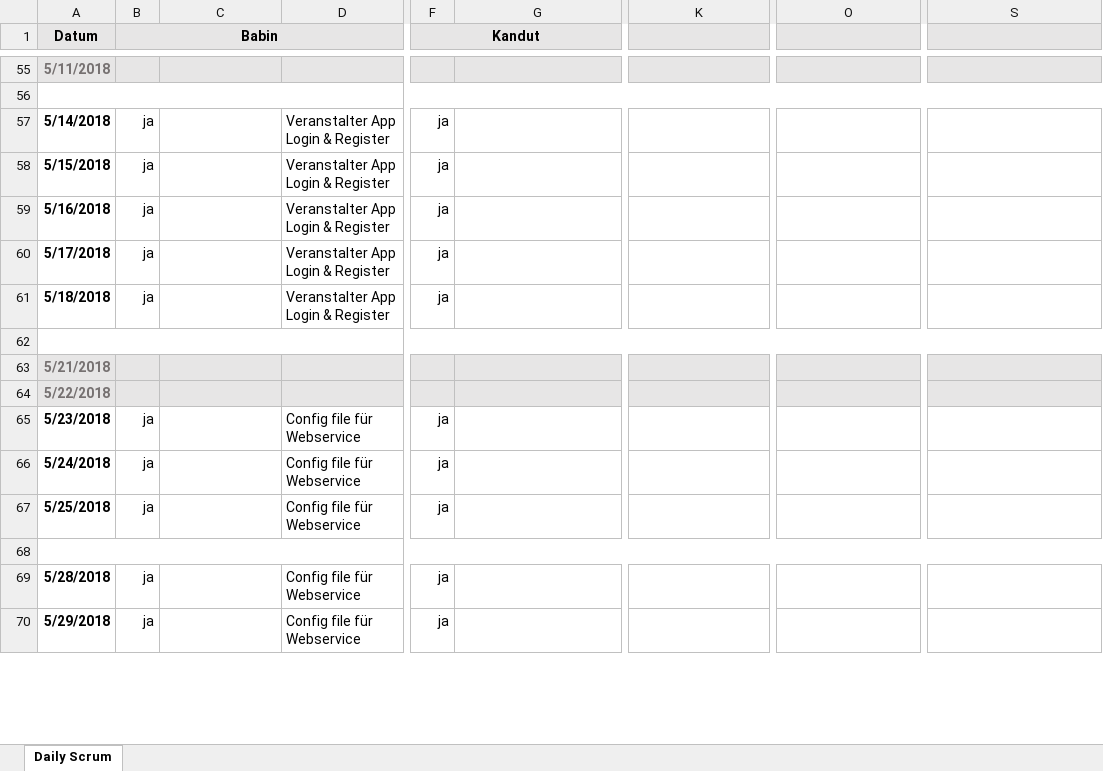
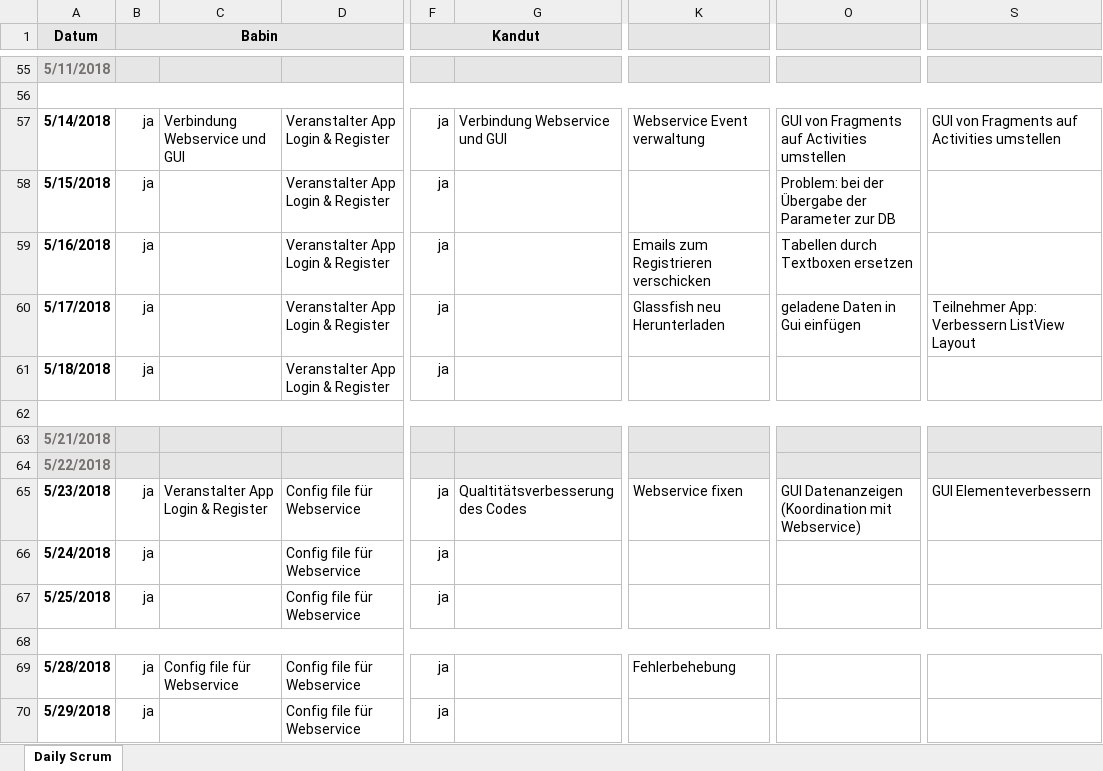
Before and after one commit to AngelikaBabin/Sportverwaltung, an Excel workbook: Documents/Daily_Scrum.xlsx, sheet Daily Scrum, drawn as a sheet; only a part is shown, gaps mark what is left out; values as stored, in another font and other column widths than the file's, no borders; conditional formats not drawn; the diff covers the shown part only; the diff names each change by its address in the sheet, - before the commit and + after, or states it on an @@ line.

```diff
--- a/Documents/Daily_Scrum.xlsx (sheet Daily Scrum)
+++ b/Documents/Daily_Scrum.xlsx (sheet Daily Scrum)
-C57: (empty)
+C57: Verbindung Webservice und GUI
-G57: (empty)
+G57: Verbindung Webservice und GUI
-K57: (empty)
+K57: Webservice Event verwaltung
-O57: (empty)
+O57: GUI von Fragments auf Activities umstellen
-S57: (empty)
+S57: GUI von Fragments auf Activities umstellen
-O58: (empty)
+O58: Problem: bei der Übergabe der Parameter zur DB
-K59: (empty)
+K59: Emails zum Registrieren verschicken
-O59: (empty)
+O59: Tabellen durch Textboxen ersetzen
-K60: (empty)
+K60: Glassfish neu Herunterladen
-O60: (empty)
+O60: geladene Daten in Gui einfügen
-S60: (empty)
+S60: Teilnehmer App: Verbessern ListView Layout
-C65: (empty)
+C65: Veranstalter App Login & Register
-G65: (empty)
+G65: Qualtitätsverbesserung des Codes
-K65: (empty)
+K65: Webservice fixen
-O65: (empty)
+O65: GUI Datenanzeigen (Koordination mit Webservice)
-S65: (empty)
+S65: GUI Elementeverbessern
-C69: (empty)
+C69: Config file für Webservice
-K69: (empty)
+K69: Fehlerbehebung
```
Also changed, not shown: 49 edited cells elsewhere in this sheet, 5 other files.
